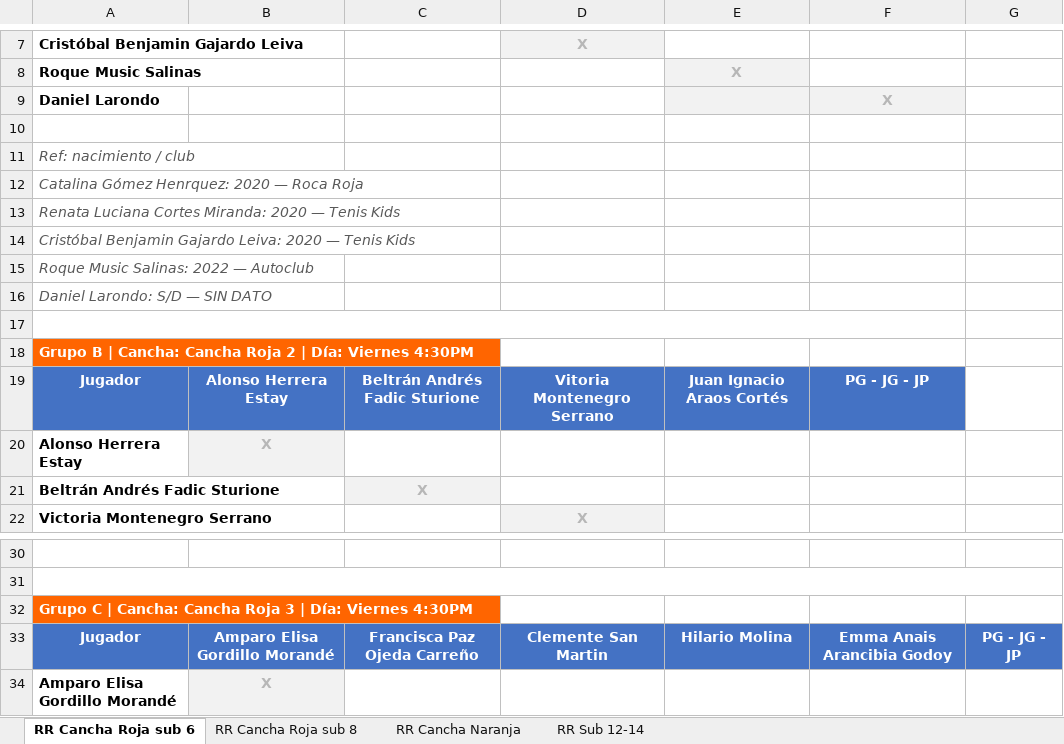
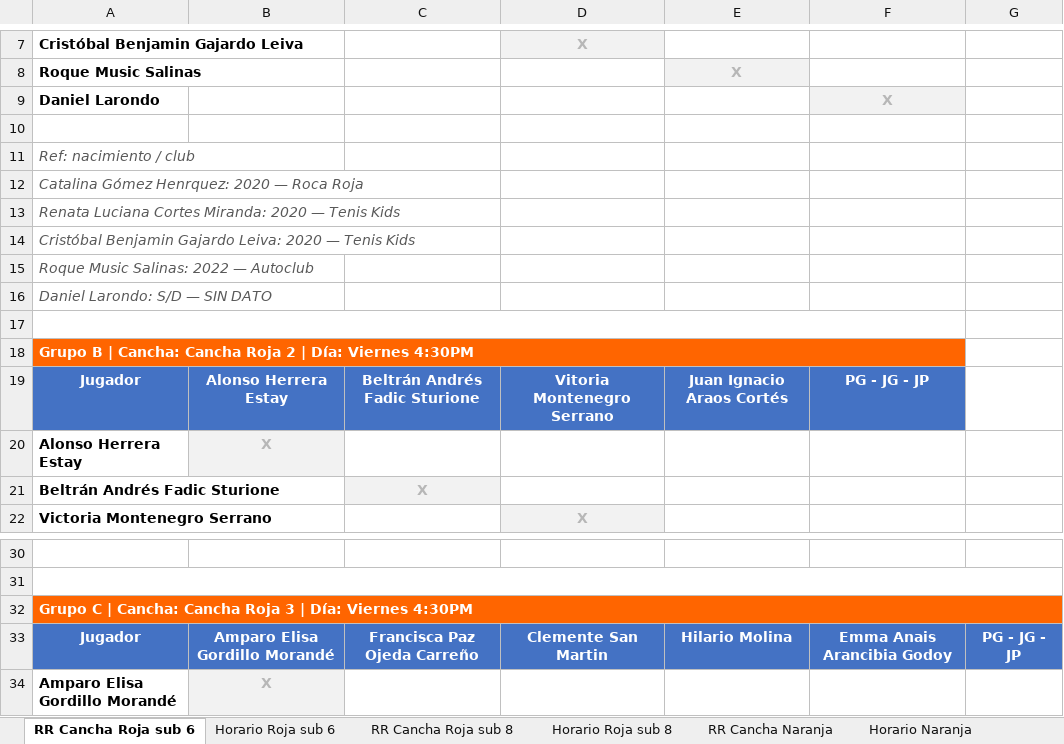
Before and after one commit to jacintaconchap/NorteTenis, an Excel workbook: Cuadros_NorteTenis_2a_fecha.xlsx, sheet RR Cancha Roja sub 6, drawn as a sheet; only a part is shown, gaps mark what is left out; values as stored, in another font and other column widths than the file's, no borders; the diff names each change by its address in the sheet, - before the commit and + after, or states it on an @@ line.

```diff
--- a/Cuadros_NorteTenis_2a_fecha.xlsx (sheet RR Cancha Roja sub 6)
+++ b/Cuadros_NorteTenis_2a_fecha.xlsx (sheet RR Cancha Roja sub 6)
+sheet tab: Horario Roja sub 6
+sheet tab: Horario Roja sub 8
+sheet tab: Horario Naranja
-E9 fill: #F2F2F2
+E9 fill: none
+A18:F18 merged
+A32:G32 merged
```
Also changed, not shown: sheet RR Cancha Roja sub 8, other sheet tabs.
